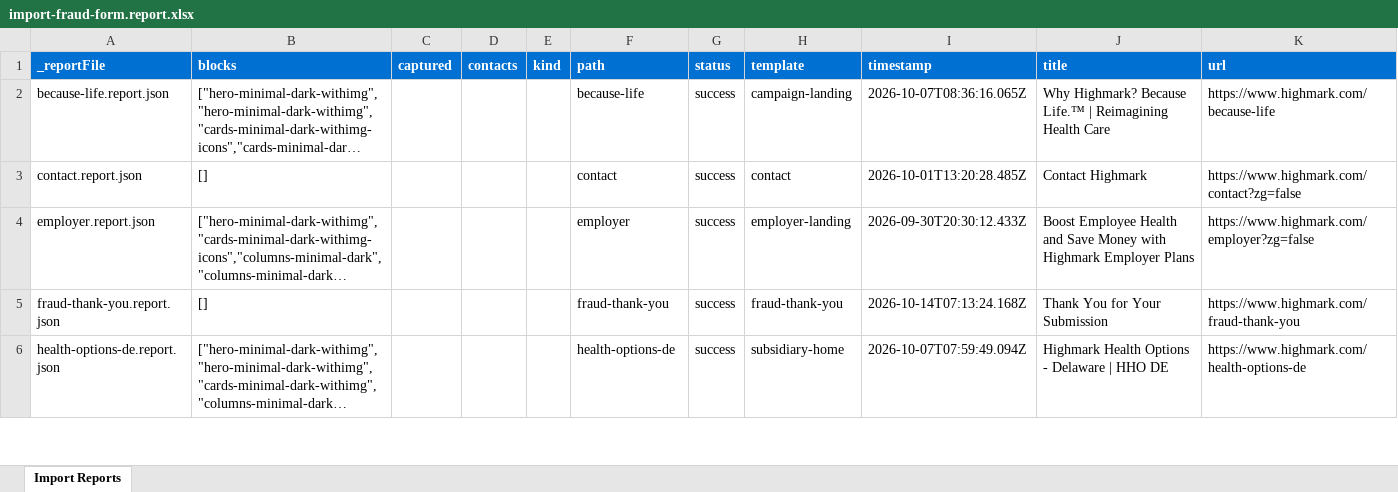
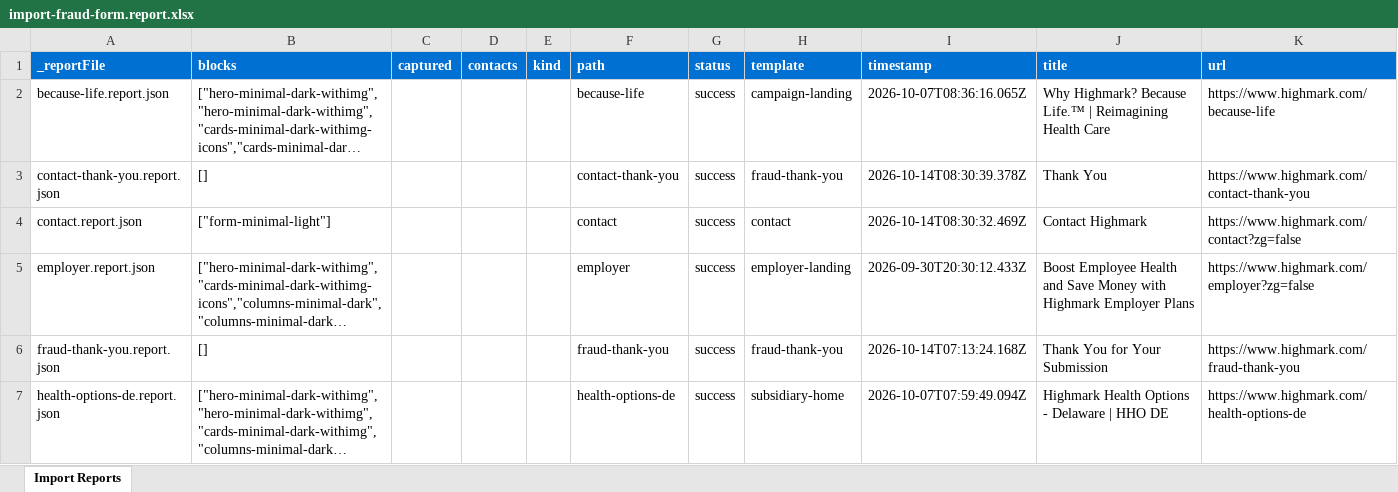
Before and after one commit to AdobeDrago/highmark, an Excel workbook: tools/importer/reports/import-fraud-form.report.xlsx, sheet Import Reports, drawn as a sheet; only a part is shown; long unchanged cells end in …; values as stored, in another font and other column widths than the file's, no borders; addresses are those after the commit; the diff names each change by its address in the sheet, - before the commit and + after, or states it on an @@ line.

```diff
--- a/tools/importer/reports/import-fraud-form.report.xlsx (sheet Import Reports)
+++ b/tools/importer/reports/import-fraud-form.report.xlsx (sheet Import Reports)
+row 3: contact-thank-you.report.json | [] |  |  |  | contact-thank-you | success | fraud-thank-you | 2026-10-14T08:30:39.378Z | Thank You | https://www.highmark.com/contact-thank-you
-B4 (blocks): []
+B4 (blocks): ["form-minimal-light"]
-I4 (timestamp): 2026-10-01T13:20:28.485Z
+I4 (timestamp): 2026-10-14T08:30:32.469Z
```
Also changed, not shown: tools/importer/reports/import-contact.report.xlsx, 14 other files.
